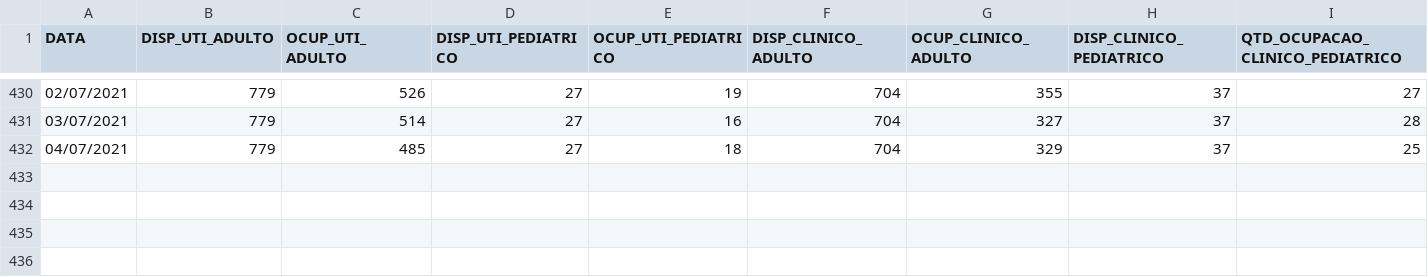
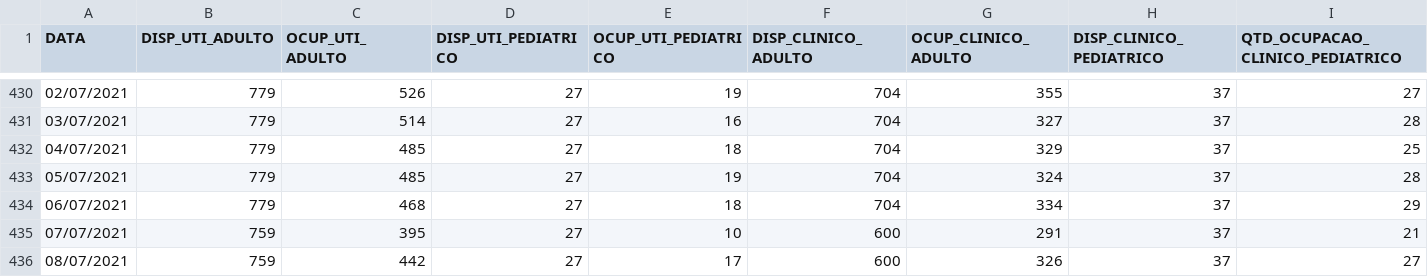
Before and after one commit to murilogmamaral/covid, a CSV file: leitos.csv, drawn as a sheet; only a part is shown, gaps mark what is left out; the diff names each change by its address in the sheet, - before the commit and + after, or states it on an @@ line.

```diff
--- a/leitos.csv
+++ b/leitos.csv
+row 433: 05/07/2021 | 779 | 485 | 27 | 19 | 704 | 324 | 37 | 28
+row 434: 06/07/2021 | 779 | 468 | 27 | 18 | 704 | 334 | 37 | 29
+row 435: 07/07/2021 | 759 | 395 | 27 | 10 | 600 | 291 | 37 | 21
+row 436: 08/07/2021 | 759 | 442 | 27 | 17 | 600 | 326 | 37 | 27
```
Also changed, not shown: obitos.csv, tabela.csv, 2 other files.
